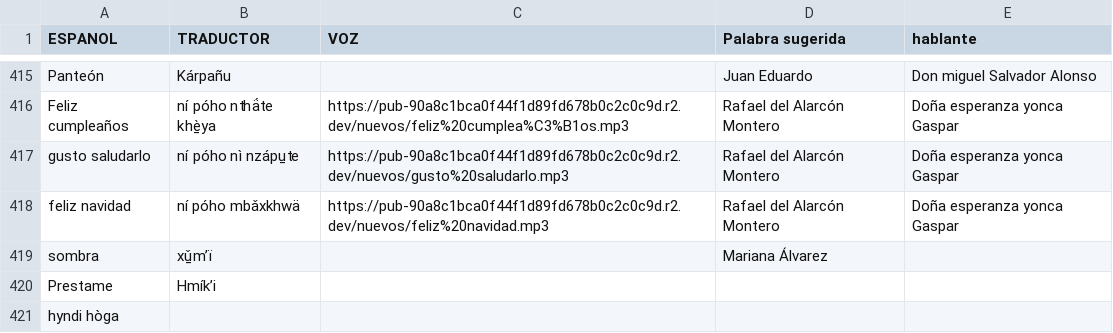
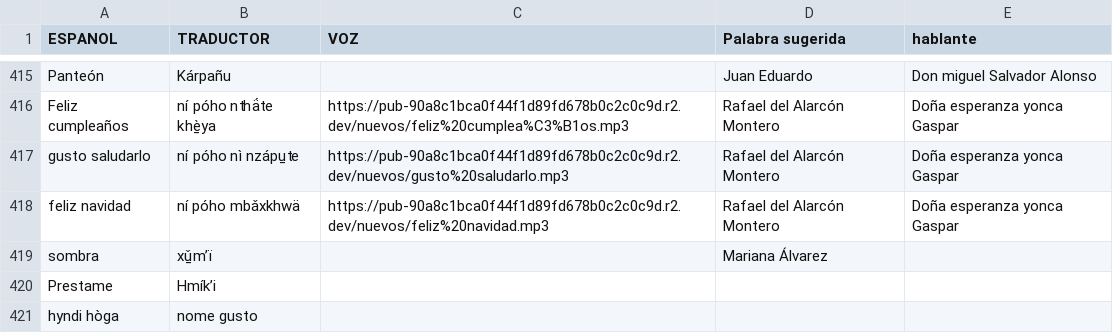
Before and after one commit to damaonihokani-cyber/diccionario, a CSV file: yum.csv, drawn as a sheet; only a part is shown, gaps mark what is left out.

Commit message:
Actualización con BOM UTF-8 para Ñaño Otomí - 2026-11-17T16:05:51.125Z

```diff
--- a/yum.csv
+++ b/yum.csv
@@ -420,2 +420,2 @@ sombra	xǔ̱mʼï		Mariana Álvarez
 Prestame	Hmíkʼi			
-hyndi hòga 				
+hyndi hòga 	nome gusto			
```
